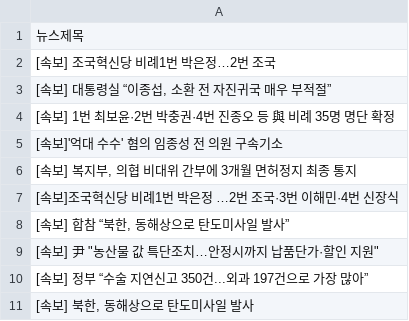
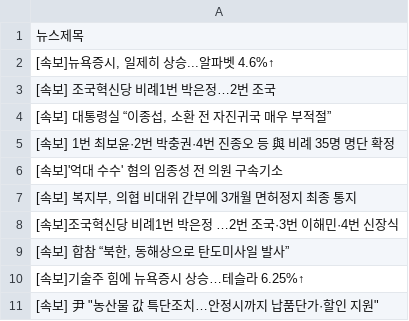
Before and after one commit to webstoryboy/test2, a CSV file: data.csv, drawn as a sheet.

Commit message:
네이버 뉴스

```diff
--- a/data.csv
+++ b/data.csv
@@ -1,2 +1,3 @@
 뉴스제목
+"[속보]뉴욕증시, 일제히 상승...알파벳 4.6%↑"
 [속보] 조국혁신당 비례1번 박은정…2번 조국
@@ -8,4 +9,3 @@
 "[속보] 합참 “북한, 동해상으로 탄도미사일 발사”"
+[속보]기술주 힘에 뉴욕증시 상승…테슬라 6.25%↑
 "[속보] 尹 ""농산물 값 특단조치…안정시까지 납품단가·할인 지원"""
-[속보] 정부 “수술 지연신고 350건...외과 197건으로 가장 많아”
-"[속보] 북한, 동해상으로 탄도미사일 발사"
```
